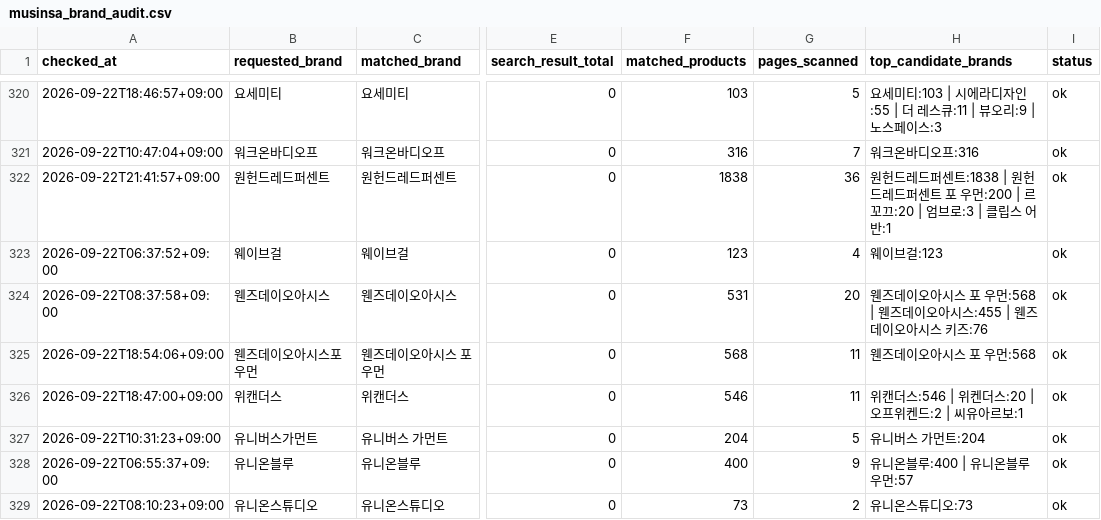
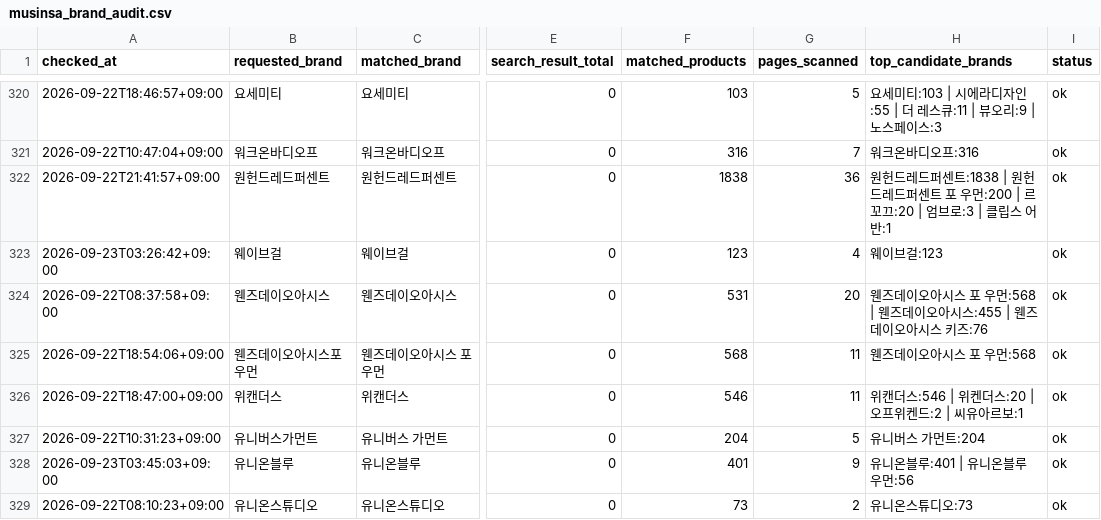
Before and after one commit to kwj-lab/-, a CSV file: musinsa_brand_audit.csv, drawn as a sheet; only a part is shown, gaps mark what is left out; the diff covers the shown part only; the diff names each change by its address in the sheet, - before the commit and + after, or states it on an @@ line.

```diff
--- a/musinsa_brand_audit.csv
+++ b/musinsa_brand_audit.csv
-A323 (checked_at): 2026-09-22T06:37:52+09:00
+A323 (checked_at): 2026-09-23T03:26:42+09:00
-A328 (checked_at): 2026-09-22T06:55:37+09:00
+A328 (checked_at): 2026-09-23T03:45:03+09:00
-F328 (matched_products): 400
+F328 (matched_products): 401
-H328 (top_candidate_brands): 유니온블루:400 | 유니온블루 우먼:57
+H328 (top_candidate_brands): 유니온블루:401 | 유니온블루 우먼:56
```
Also changed, not shown: 88 edited cells elsewhere in this file, 2 other files.
